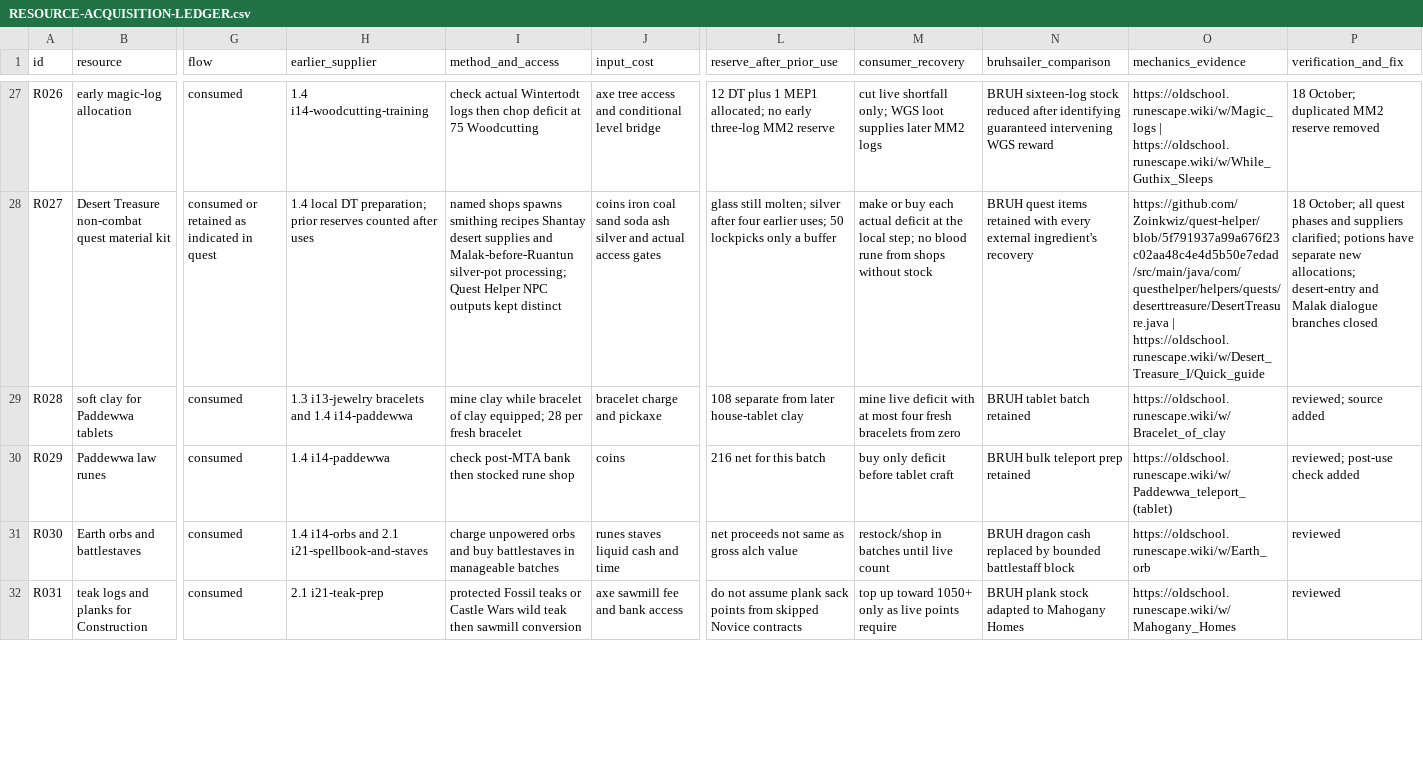
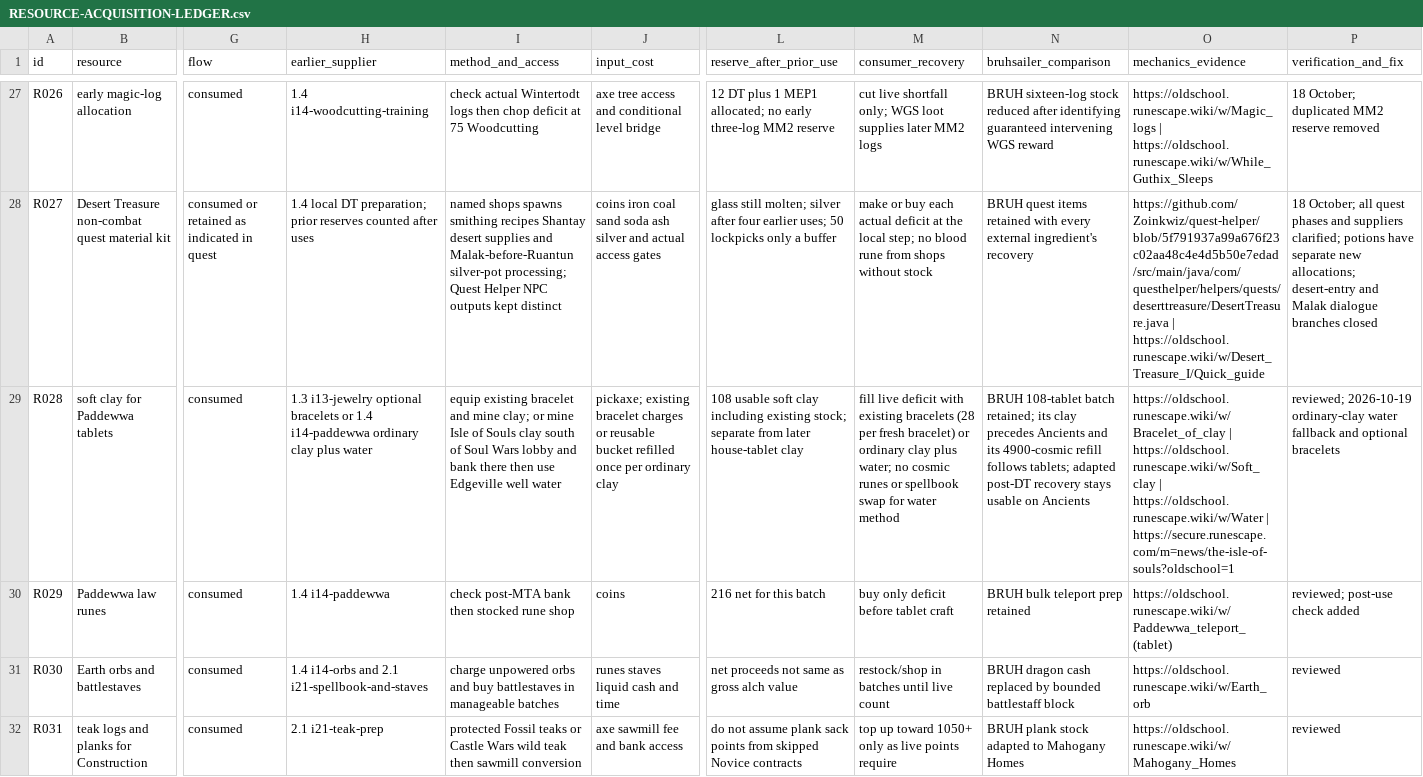
Before and after one commit to esherkness14/runescape-adventure-guide, a CSV file: RESOURCE-ACQUISITION-LEDGER.csv, drawn as a sheet; only a part is shown, gaps mark what is left out; the diff covers the shown part only; the diff names each change by its address in the sheet, - before the commit and + after, or states it on an @@ line.

Commit message:
Add manual clay fallback after Desert Treasure
Allow ordinary Isle of Souls clay and bucketed water for Paddewwa supplies while staying on Ancients. Make clay bracelets optional in both jewelry checkpoints and the later house-tablet handoff, and synchronize the supply records.

```diff
--- a/RESOURCE-ACQUISITION-LEDGER.csv
+++ b/RESOURCE-ACQUISITION-LEDGER.csv
-H29 (earlier_supplier): 1.3 i13-jewelry bracelets and 1.4 i14-paddewwa
+H29 (earlier_supplier): 1.3 i13-jewelry optional bracelets or 1.4 i14-paddewwa ordinary clay plus water
-I29 (method_and_access): mine clay while bracelet of clay equipped; 28 per fresh bracelet
+I29 (method_and_access): equip existing bracelet and mine clay; or mine Isle of Souls clay south of Soul Wars lobby and bank there then use Edgeville well water
-J29 (input_cost): bracelet charge and pickaxe
+J29 (input_cost): pickaxe; existing bracelet charges or reusable bucket refilled once per ordinary clay
-L29 (reserve_after_prior_use): 108 separate from…
+L29 (reserve_after_prior_use): 108 usable soft clay including existing stock; separate from…
-M29 (consumer_recovery): mine live deficit with at most four fresh bracelets from zero
+M29 (consumer_recovery): fill live deficit with existing bracelets (28 per fresh bracelet) or ordinary clay plus water; no cosmic runes or spellbook swap for water method
-N29 (bruhsailer_comparison): BRUH tablet batch retained
+N29 (bruhsailer_comparison): BRUH 108-tablet batch retained; its clay precedes Ancients and its 4900-cosmic refill follows tablets; adapted post-DT recovery stays usable on Ancients
-O29 (mechanics_evidence): https://oldschool.runescape.wiki/w/Bracelet_of_clay
+O29 (mechanics_evidence): https://oldschool.runescape.wiki/w/Bracelet_of_clay | https://oldschool.runescape.wiki/w/Soft_clay | https://oldschool.runescape.wiki/w/Water | https://secure.runescape.com/m=news/the-isle-of-souls?oldschool=1
-P29 (verification_and_fix): reviewed; source added
+P29 (verification_and_fix): reviewed; 2026-10-19 ordinary-clay water fallback and optional bracelets
```
Also changed, not shown: 6 edited cells elsewhere in this file, QUEST-SUPPLY-COVERAGE.csv, 5 other files.
